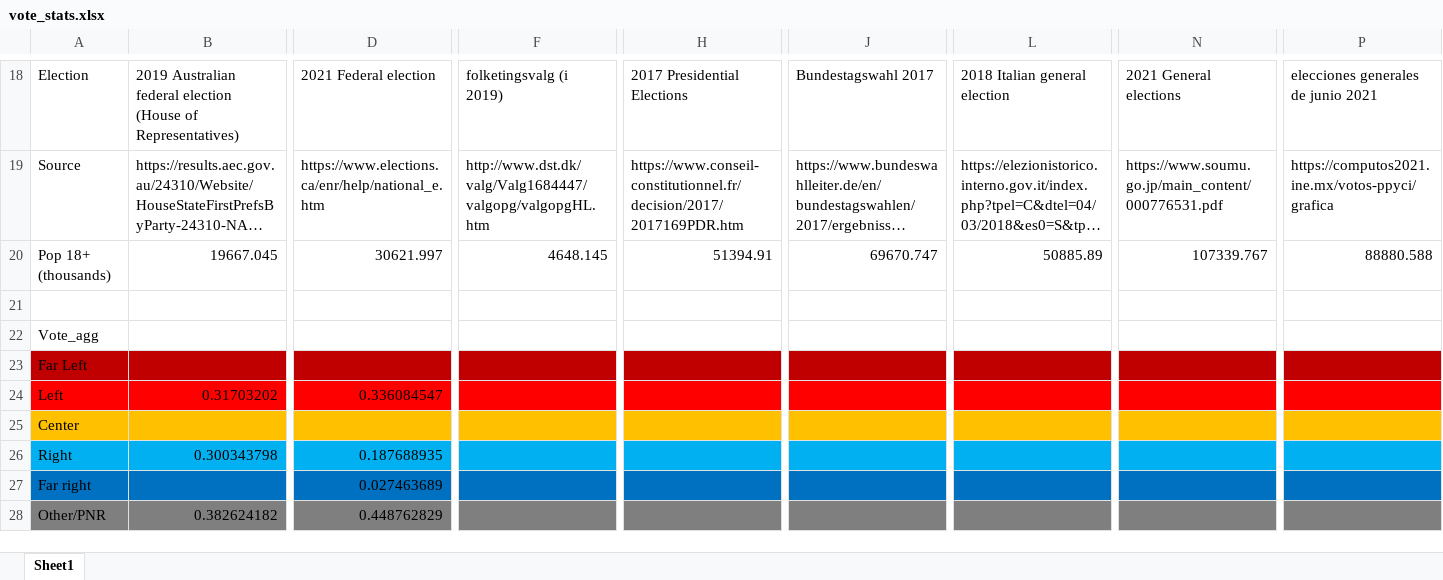
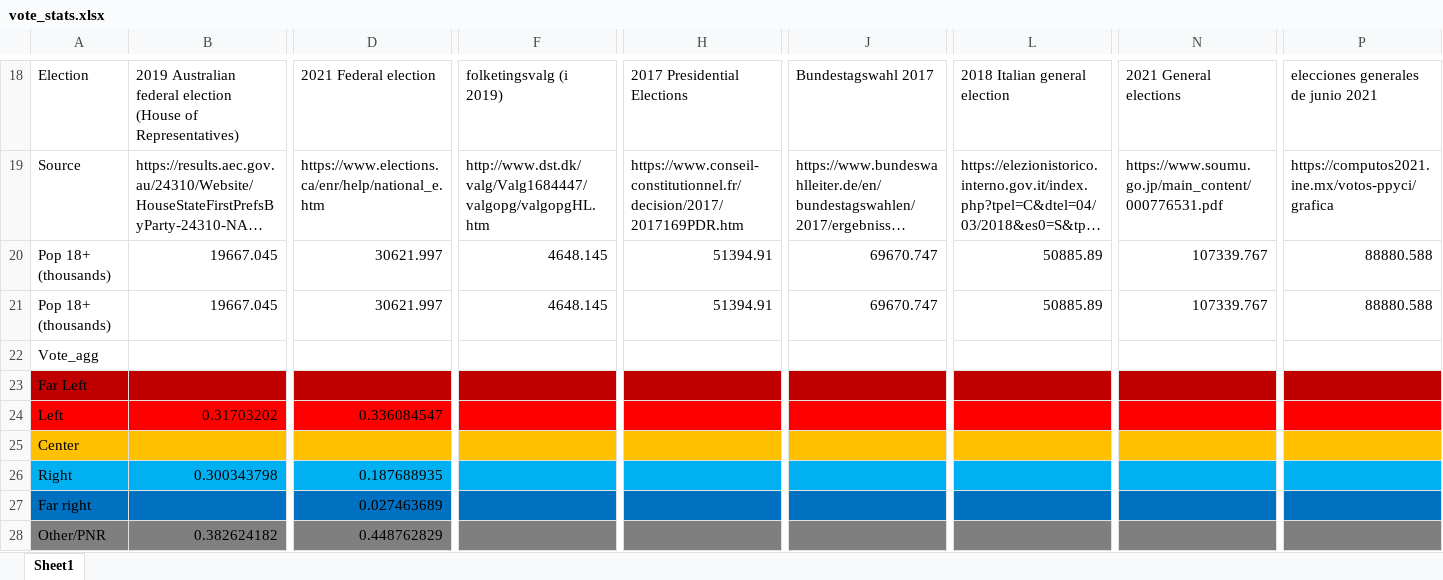
Before and after one commit to mariuslehenaff/oecd_climate, an Excel workbook: questionnaires/vote_stats.xlsx, sheet Sheet1, drawn as a sheet; only a part is shown, gaps mark what is left out; long unchanged cells end in …; values as stored, in another font and other column widths than the file's, no borders; rows hold the shown columns only; the diff names each change by its address in the sheet, - before the commit and + after, or states it on an @@ line.

Commit message:
update tables

```diff
--- a/questionnaires/vote_stats.xlsx (sheet Sheet1)
+++ b/questionnaires/vote_stats.xlsx (sheet Sheet1)
-row 21: (empty)
+row 21: Pop 18+ (thousands) | 19667.045 | 30621.997 | 4648.145 | 51394.91 | 69670.747 | 50885.89 | 107339.767 | 88880.588
```
Also changed, not shown: 1 other file.
